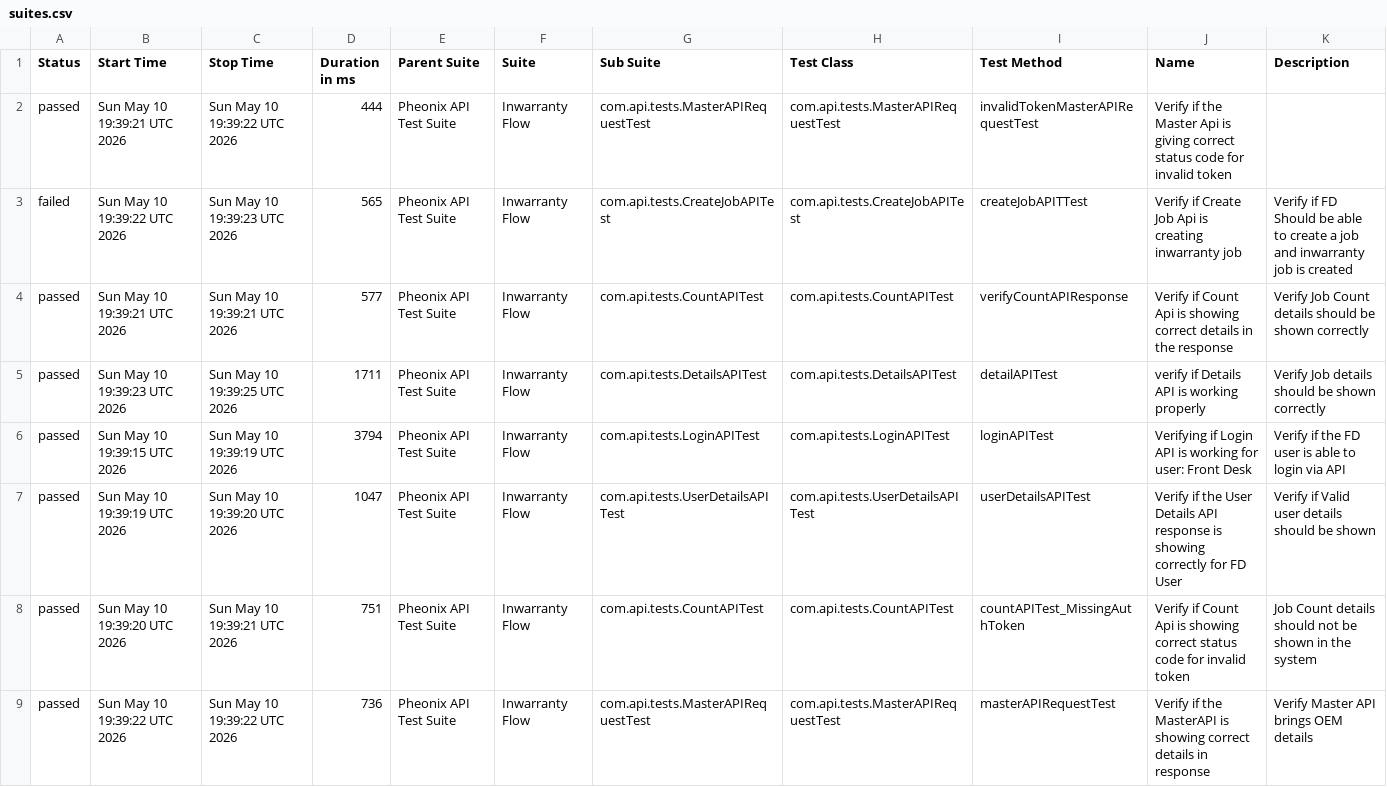
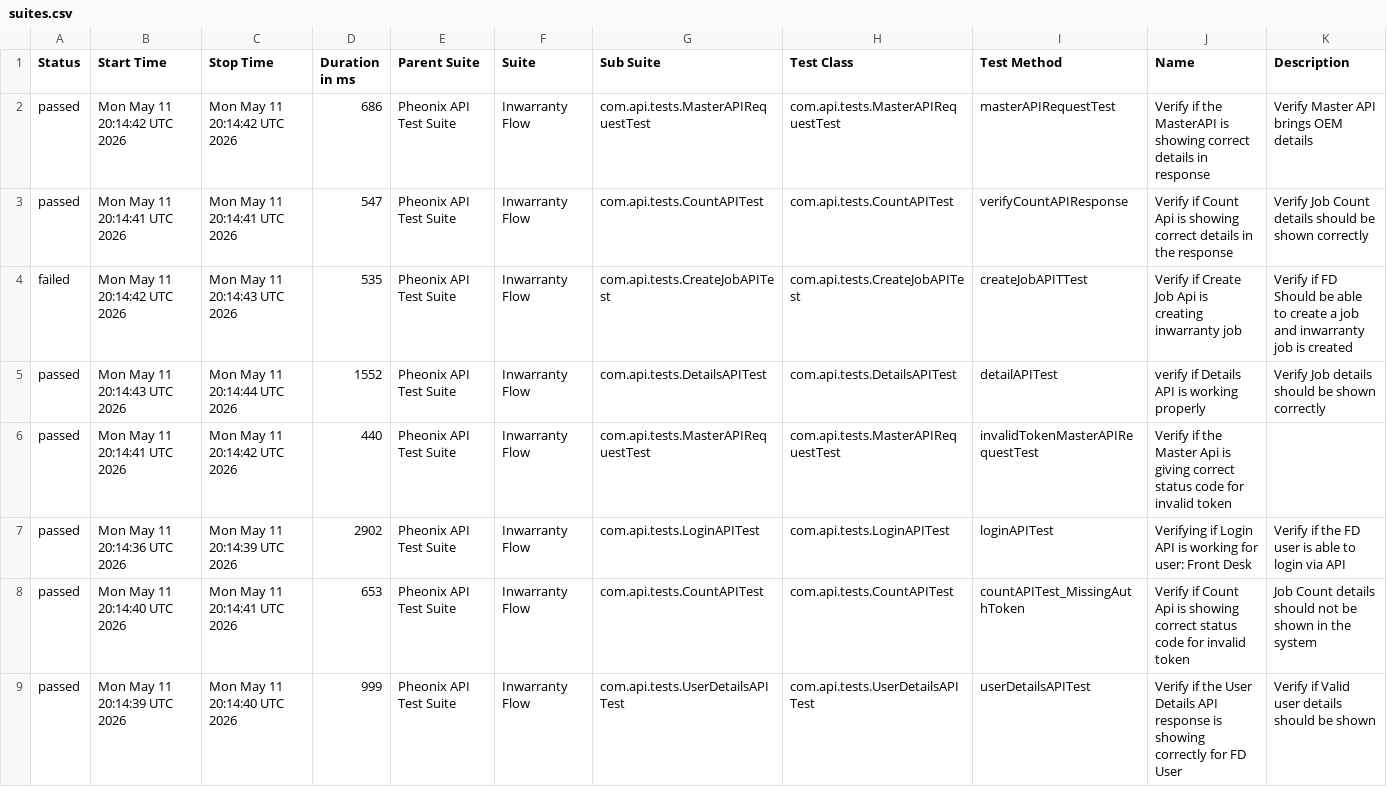
Before and after one commit to AnantKinlekar/PheonixTestAutomationFramework, a CSV file: data/suites.csv, drawn as a sheet.

```diff
--- a/data/suites.csv
+++ b/data/suites.csv
@@ -1,9 +1,9 @@
 "Status","Start Time","Stop Time","Duration in ms","Parent Suite","Suite","Sub Suite","Test Class","Test Method","Name","Description"
-"passed","Sun May 10 19:39:21 UTC 2026","Sun May 10 19:39:22 UTC 2026","444","Pheonix API Test Suite","Inwarranty Flow","com.api.tests.MasterAPIRequestTest","com.api.tests.MasterAPIRequestTest","invalidTokenMasterAPIRequestTest","Verify if the Master Api is giving correct status code for invalid token",""
-"failed","Sun May 10 19:39:22 UTC 2026","Sun May 10 19:39:23 UTC 2026","565","Pheonix API Test Suite","Inwarranty Flow","com.api.tests.CreateJobAPITest","com.api.tests.CreateJobAPITest","createJobAPITTest","Verify if Create Job Api is creating inwarranty job","Verify if FD Should be able to create a job and inwarranty job is created"
-"passed","Sun May 10 19:39:21 UTC 2026","Sun May 10 19:39:21 UTC 2026","577","Pheonix API Test Suite","Inwarranty Flow","com.api.tests.CountAPITest","com.api.tests.CountAPITest","verifyCountAPIResponse","Verify if Count Api is showing correct details in the response","Verify Job Count details should be shown correctly"
-"passed","Sun May 10 19:39:23 UTC 2026","Sun May 10 19:39:25 UTC 2026","1711","Pheonix API Test Suite","Inwarranty Flow","com.api.tests.DetailsAPITest","com.api.tests.DetailsAPITest","detailAPITest","verify if Details API is working properly","Verify Job details should be shown correctly"
-"passed","Sun May 10 19:39:15 UTC 2026","Sun May 10 19:39:19 UTC 2026","3794","Pheonix API Test Suite","Inwarranty Flow","com.api.tests.LoginAPITest","com.api.tests.LoginAPITest","loginAPITest","Verifying if Login API is working for user: Front Desk","Verify if the FD user is able to login via API"
-"passed","Sun May 10 19:39:19 UTC 2026","Sun May 10 19:39:20 UTC 2026","1047","Pheonix API Test Suite","Inwarranty Flow","com.api.tests.UserDetailsAPITest","com.api.tests.UserDetailsAPITest","userDetailsAPITest","Verify if the User Details API response is showing correctly for FD User","Verify if Valid user details should be shown"
-"passed","Sun May 10 19:39:20 UTC 2026","Sun May 10 19:39:21 UTC 2026","751","Pheonix API Test Suite","Inwarranty Flow","com.api.tests.CountAPITest","com.api.tests.CountAPITest","countAPITest_MissingAuthToken","Verify if Count Api is showing correct status code for invalid token","Job Count details should not be shown in the system"
-"passed","Sun May 10 19:39:22 UTC 2026","Sun May 10 19:39:22 UTC 2026","736","Pheonix API Test Suite","Inwarranty Flow","com.api.tests.MasterAPIRequestTest","com.api.tests.MasterAPIRequestTest","masterAPIRequestTest","Verify if the MasterAPI is showing correct details in response","Verify Master API brings OEM details"
+"passed","Mon May 11 20:14:42 UTC 2026","Mon May 11 20:14:42 UTC 2026","686","Pheonix API Test Suite","Inwarranty Flow","com.api.tests.MasterAPIRequestTest","com.api.tests.MasterAPIRequestTest","masterAPIRequestTest","Verify if the MasterAPI is showing correct details in response","Verify Master API brings OEM details"
+"passed","Mon May 11 20:14:41 UTC 2026","Mon May 11 20:14:41 UTC 2026","547","Pheonix API Test Suite","Inwarranty Flow","com.api.tests.CountAPITest","com.api.tests.CountAPITest","verifyCountAPIResponse","Verify if Count Api is showing correct details in the response","Verify Job Count details should be shown correctly"
+"failed","Mon May 11 20:14:42 UTC 2026","Mon May 11 20:14:43 UTC 2026","535","Pheonix API Test Suite","Inwarranty Flow","com.api.tests.CreateJobAPITest","com.api.tests.CreateJobAPITest","createJobAPITTest","Verify if Create Job Api is creating inwarranty job","Verify if FD Should be able to create a job and inwarranty job is created"
+"passed","Mon May 11 20:14:43 UTC 2026","Mon May 11 20:14:44 UTC 2026","1552","Pheonix API Test Suite","Inwarranty Flow","com.api.tests.DetailsAPITest","com.api.tests.DetailsAPITest","detailAPITest","verify if Details API is working properly","Verify Job details should be shown correctly"
+"passed","Mon May 11 20:14:41 UTC 2026","Mon May 11 20:14:42 UTC 2026","440","Pheonix API Test Suite","Inwarranty Flow","com.api.tests.MasterAPIRequestTest","com.api.tests.MasterAPIRequestTest","invalidTokenMasterAPIRequestTest","Verify if the Master Api is giving correct status code for invalid token",""
+"passed","Mon May 11 20:14:36 UTC 2026","Mon May 11 20:14:39 UTC 2026","2902","Pheonix API Test Suite","Inwarranty Flow","com.api.tests.LoginAPITest","com.api.tests.LoginAPITest","loginAPITest","Verifying if Login API is working for user: Front Desk","Verify if the FD user is able to login via API"
+"passed","Mon May 11 20:14:40 UTC 2026","Mon May 11 20:14:41 UTC 2026","653","Pheonix API Test Suite","Inwarranty Flow","com.api.tests.CountAPITest","com.api.tests.CountAPITest","countAPITest_MissingAuthToken","Verify if Count Api is showing correct status code for invalid token","Job Count details should not be shown in the system"
+"passed","Mon May 11 20:14:39 UTC 2026","Mon May 11 20:14:40 UTC 2026","999","Pheonix API Test Suite","Inwarranty Flow","com.api.tests.UserDetailsAPITest","com.api.tests.UserDetailsAPITest","userDetailsAPITest","Verify if the User Details API response is showing correctly for FD User","Verify if Valid user details should be shown"
```
Also changed, not shown: data/behaviors.csv, 52 other files.
